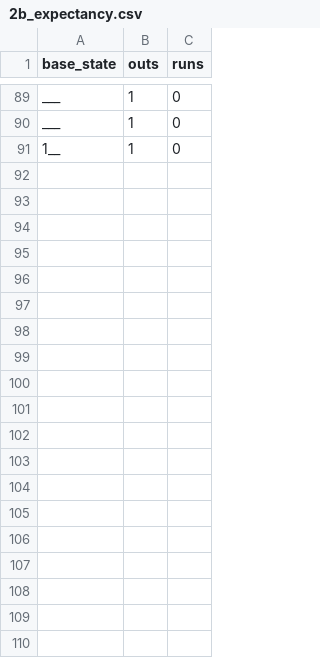
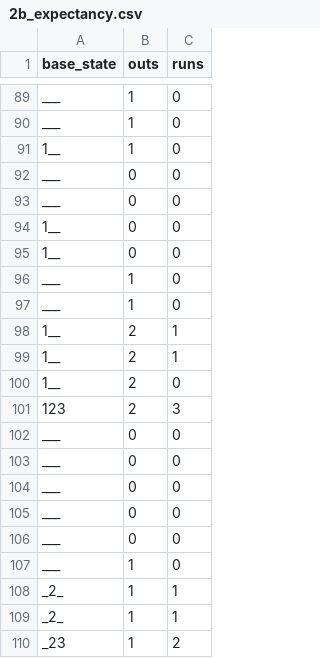
Before and after one commit to isabelle-perez/uconn-baseball-f24, a CSV file: data/synergy/2b_expectancy.csv, drawn as a sheet; only a part is shown, gaps mark what is left out; the diff covers the shown part only.

```diff
--- a/data/synergy/2b_expectancy.csv
+++ b/data/synergy/2b_expectancy.csv
@@ -91 +91,20 @@ ___,1,0
 1__,1,0
+___,0,0
+___,0,0
+1__,0,0
+1__,0,0
+___,1,0
+___,1,0
+1__,2,1
+1__,2,1
+1__,2,0
+123,2,3
+___,0,0
+___,0,0
+___,0,0
+___,0,0
+___,0,0
+___,1,0
+_2_,1,1
+_2_,1,1
+_23,1,2
```
Also changed, not shown: 9 added rows elsewhere in this file, data/synergy/1b_expectancy.csv, data/synergy/hr_expectancy.csv, 4 other files.
